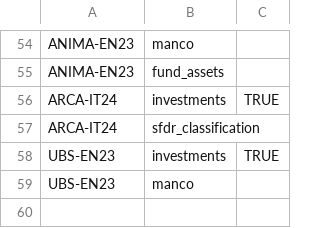
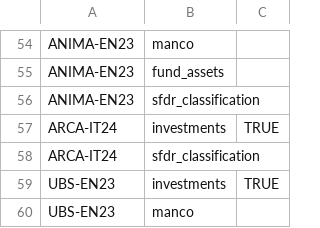
Before and after one commit to tvp-freeports/analysis_finance_reports, a CSV file: src/freeports_analysis/formats/algorithms/data/alghoritms_schedule.csv, drawn as a sheet; only a part is shown, gaps mark what is left out.

```diff
--- a/src/freeports_analysis/formats/algorithms/data/alghoritms_schedule.csv
+++ b/src/freeports_analysis/formats/algorithms/data/alghoritms_schedule.csv
@@ -55,2 +55,3 @@ ANIMA-EN23,manco,
 ANIMA-EN23,fund_assets,
+ANIMA-EN23,sfdr_classification,
 ARCA-IT24,investments,TRUE
```
Also changed, not shown: src/freeports_analysis/formats/algorithms/structured/page_classify/args.csv, 1 other file.
